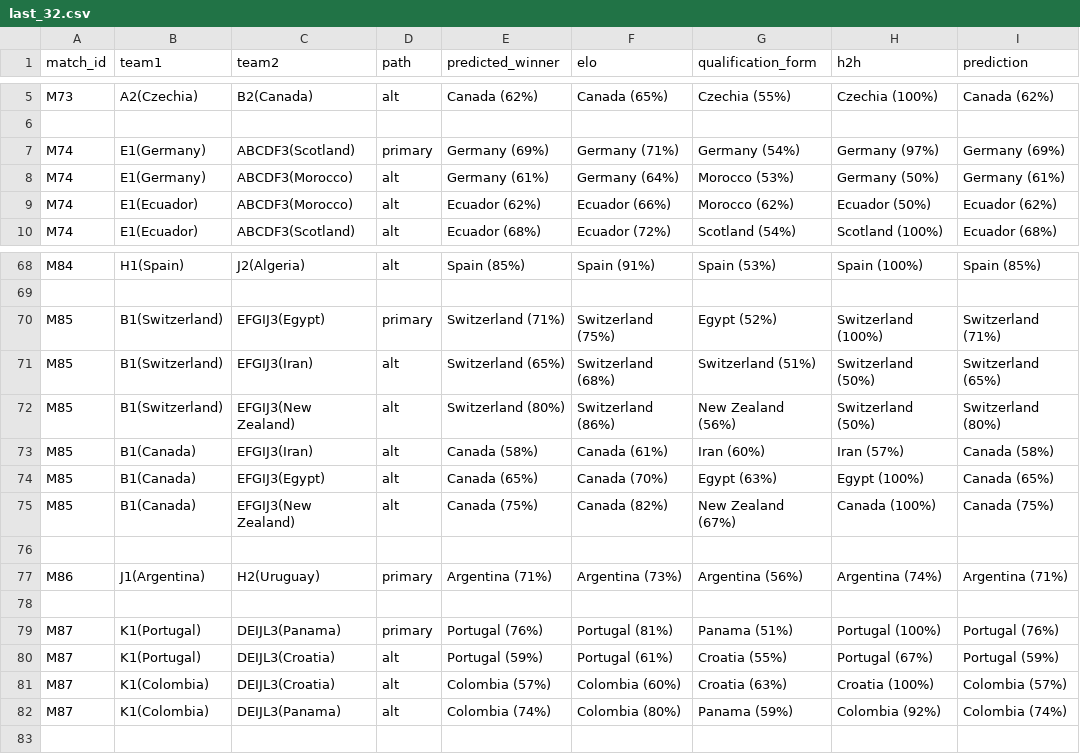
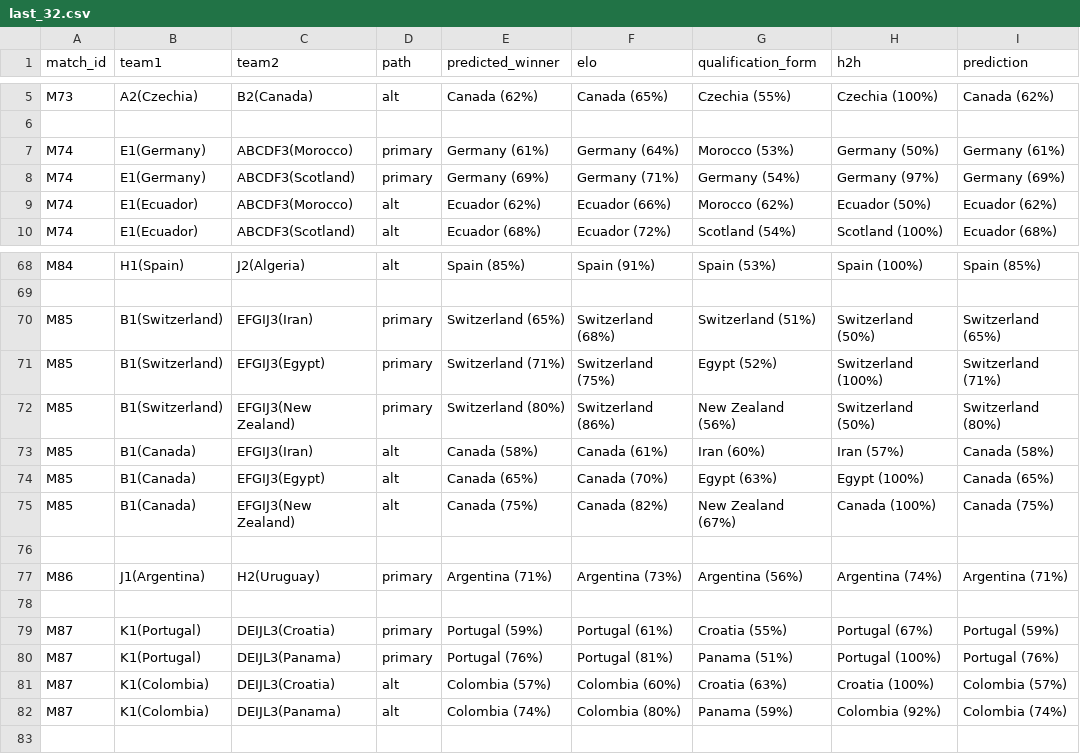
Before and after one commit to Freid001/tournament-predictor, a CSV file: data/matchups/world_cup_2026/last_32.csv, drawn as a sheet; only a part is shown, gaps mark what is left out; the diff covers the shown part only.

```diff
--- a/data/matchups/world_cup_2026/last_32.csv
+++ b/data/matchups/world_cup_2026/last_32.csv
@@ -6,4 +6,4 @@ M73,A2(Czechia),B2(Canada),alt,Canada (62%),Canada (65%),Czechia (55%),Czechia (
 
+M74,E1(Germany),ABCDF3(Morocco),primary,Germany (61%),Germany (64%),Morocco (53%),Germany (50%),Germany (61%)
 M74,E1(Germany),ABCDF3(Scotland),primary,Germany (69%),Germany (71%),Germany (54%),Germany (97%),Germany (69%)
-M74,E1(Germany),ABCDF3(Morocco),alt,Germany (61%),Germany (64%),Morocco (53%),Germany (50%),Germany (61%)
 M74,E1(Ecuador),ABCDF3(Morocco),alt,Ecuador (62%),Ecuador (66%),Morocco (62%),Ecuador (50%),Ecuador (62%)
@@ -69,5 +69,5 @@ M84,H1(Spain),J2(Algeria),alt,Spain (85%),Spain (91%),Spain (53%),Spain (100%),S
 
+M85,B1(Switzerland),EFGIJ3(Iran),primary,Switzerland (65%),Switzerland (68%),Switzerland (51%),Switzerland (50%),Switzerland (65%)
 M85,B1(Switzerland),EFGIJ3(Egypt),primary,Switzerland (71%),Switzerland (75%),Egypt (52%),Switzerland (100%),Switzerland (71%)
-M85,B1(Switzerland),EFGIJ3(Iran),alt,Switzerland (65%),Switzerland (68%),Switzerland (51%),Switzerland (50%),Switzerland (65%)
-M85,B1(Switzerland),EFGIJ3(New Zealand),alt,Switzerland (80%),Switzerland (86%),New Zealand (56%),Switzerland (50%),Switzerland (80%)
+M85,B1(Switzerland),EFGIJ3(New Zealand),primary,Switzerland (80%),Switzerland (86%),New Zealand (56%),Switzerland (50%),Switzerland (80%)
 M85,B1(Canada),EFGIJ3(Iran),alt,Canada (58%),Canada (61%),Iran (60%),Iran (57%),Canada (58%)
@@ -78,4 +78,4 @@ M86,J1(Argentina),H2(Uruguay),primary,Argentina (71%),Argentina (73%),Argentina
 
+M87,K1(Portugal),DEIJL3(Croatia),primary,Portugal (59%),Portugal (61%),Croatia (55%),Portugal (67%),Portugal (59%)
 M87,K1(Portugal),DEIJL3(Panama),primary,Portugal (76%),Portugal (81%),Panama (51%),Portugal (100%),Portugal (76%)
-M87,K1(Portugal),DEIJL3(Croatia),alt,Portugal (59%),Portugal (61%),Croatia (55%),Portugal (67%),Portugal (59%)
 M87,K1(Colombia),DEIJL3(Croatia),alt,Colombia (57%),Colombia (60%),Croatia (63%),Croatia (100%),Colombia (57%)
```
Also changed, not shown: 4 added rows, 4 removed rows and 4 edited cells elsewhere in this file, data/matchups/world_cup_2026/final.csv, data/matchups/world_cup_2026/last_16.csv, 3 other files.
